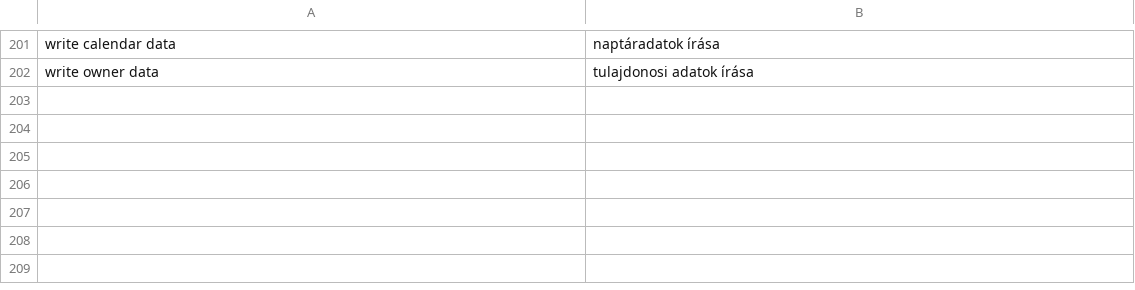
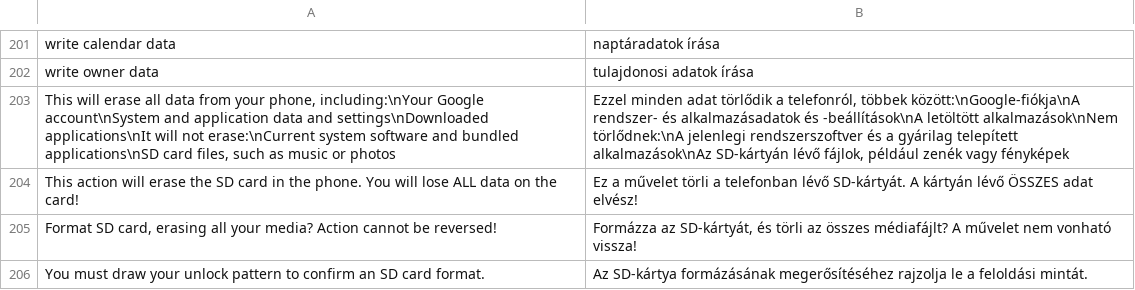
Before and after one commit to szabolevi98/android-simulator, a TSV file: docs/data/ec-hu.tsv, drawn as a sheet; only a part is shown, gaps mark what is left out.

Commit message:
Android 2.1 Settings: Factory data reset and Format SD card (both pages, ConfirmLockPattern with their own header and footer when a pattern is in use; the reset wipes the stored phone and boots again)

```diff
--- a/docs/data/ec-hu.tsv
+++ b/docs/data/ec-hu.tsv
@@ -202 +202,5 @@ write calendar data	naptáradatok írása
 write owner data	tulajdonosi adatok írása
+This will erase all data from your phone, including:\nYour Google account\nSystem and application data and settings\nDownloaded applications\nIt will not erase:\nCurrent system software and bundled applications\nSD card files, such as music or photos	Ezzel minden adat törlődik a telefonról, többek között:\nGoogle-fiókja\nA rendszer- és alkalmazásadatok és -beállítások\nA letöltött alkalmazások\nNem törlődnek:\nA jelenlegi rendszerszoftver és a gyárilag telepített alkalmazások\nAz SD-kártyán lévő fájlok, például zenék vagy fényképek
+This action will erase the SD card in the phone. You will lose ALL data on the card!	Ez a művelet törli a telefonban lévő SD-kártyát. A kártyán lévő ÖSSZES adat elvész!
+Format SD card, erasing all your media? Action cannot be reversed!	Formázza az SD-kártyát, és törli az összes médiafájlt? A művelet nem vonható vissza!
+You must draw your unlock pattern to confirm an SD card format.	Az SD-kártya formázásának megerősítéséhez rajzolja le a feloldási mintát.
```
Also changed, not shown: 8 other files.
